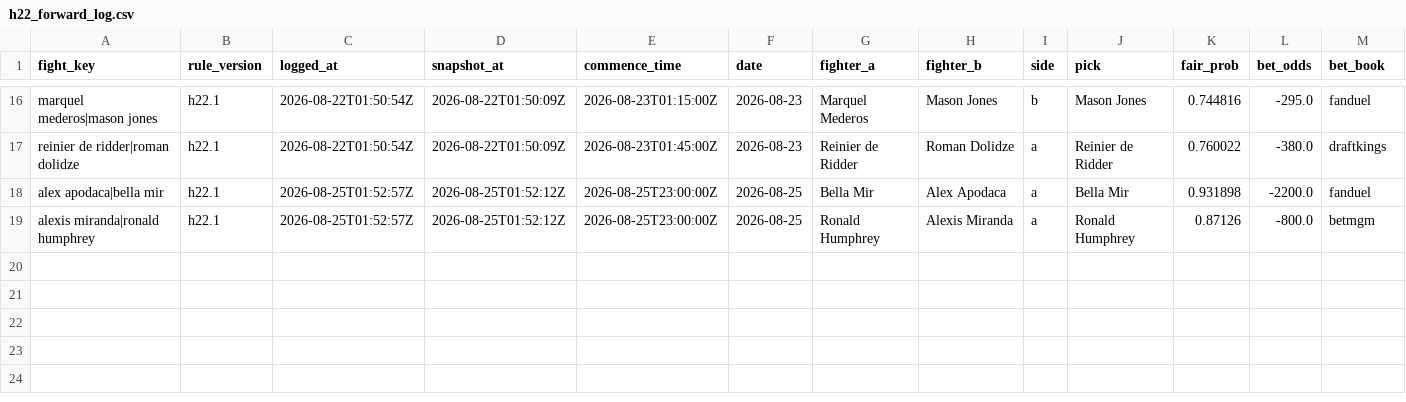
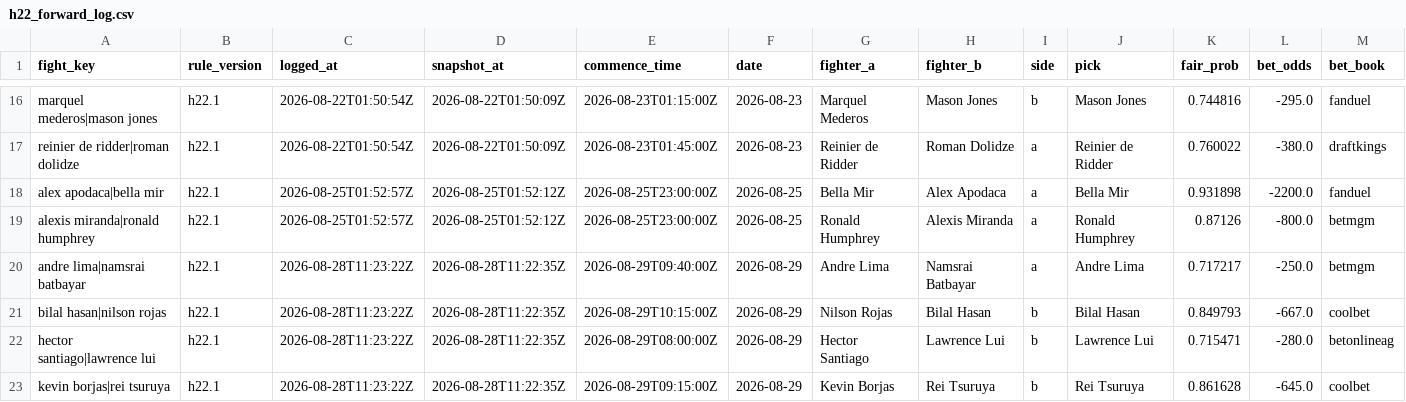
Before and after one commit to joshuakingsland/claude-fights, a CSV file: h22_forward_log.csv, drawn as a sheet; only a part is shown, gaps mark what is left out; rows hold the shown columns only; the diff names each change by its address in the sheet, - before the commit and + after, or states it on an @@ line.

```diff
--- a/h22_forward_log.csv
+++ b/h22_forward_log.csv
+row 20: andre lima|namsrai batbayar | h22.1 | 2026-08-28T11:23:22Z | 2026-08-28T11:22:35Z | 2026-08-29T09:40:00Z | 2026-08-29 | Andre Lima | Namsrai Batbayar | a | Andre Lima | 0.717217 | -250.0 | betmgm
+row 21: bilal hasan|nilson rojas | h22.1 | 2026-08-28T11:23:22Z | 2026-08-28T11:22:35Z | 2026-08-29T10:15:00Z | 2026-08-29 | Nilson Rojas | Bilal Hasan | b | Bilal Hasan | 0.849793 | -667.0 | coolbet
+row 22: hector santiago|lawrence lui | h22.1 | 2026-08-28T11:23:22Z | 2026-08-28T11:22:35Z | 2026-08-29T08:00:00Z | 2026-08-29 | Hector Santiago | Lawrence Lui | b | Lawrence Lui | 0.715471 | -280.0 | betonlineag
+row 23: kevin borjas|rei tsuruya | h22.1 | 2026-08-28T11:23:22Z | 2026-08-28T11:22:35Z | 2026-08-29T09:15:00Z | 2026-08-29 | Kevin Borjas | Rei Tsuruya | b | Rei Tsuruya | 0.861628 | -645.0 | coolbet
```
Also changed, not shown: odds_upcoming.csv, 6 other files.
